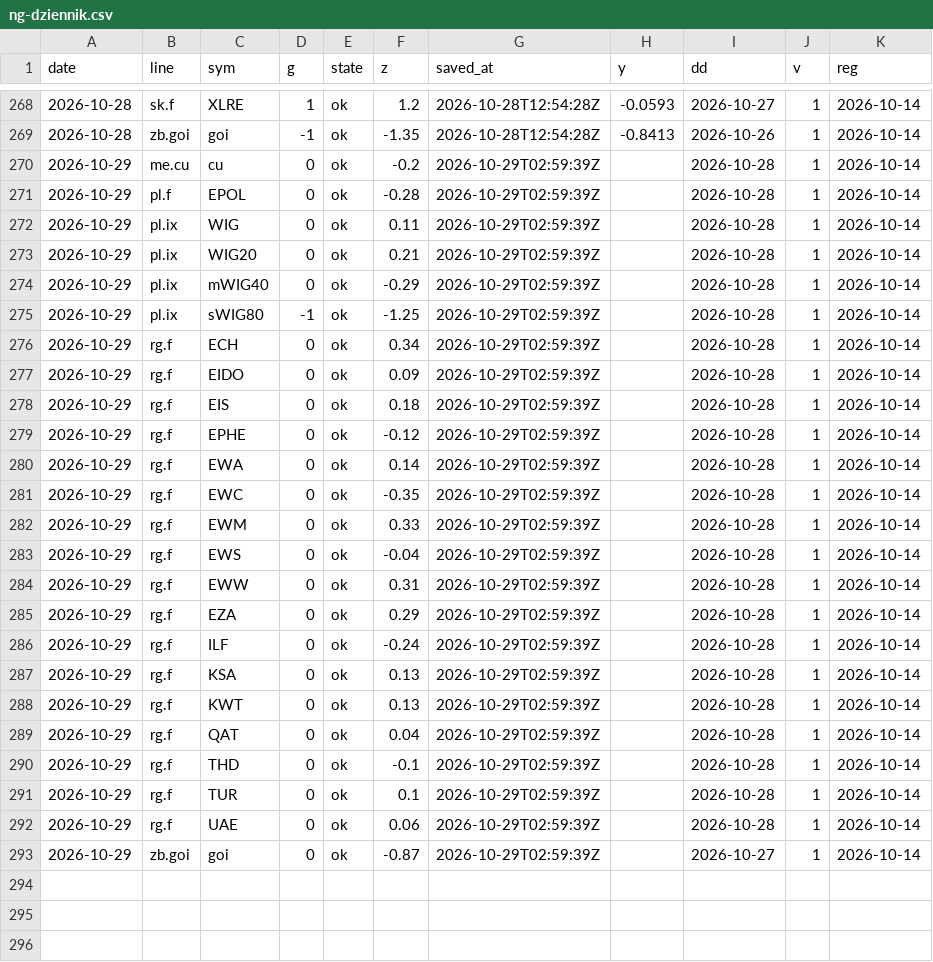
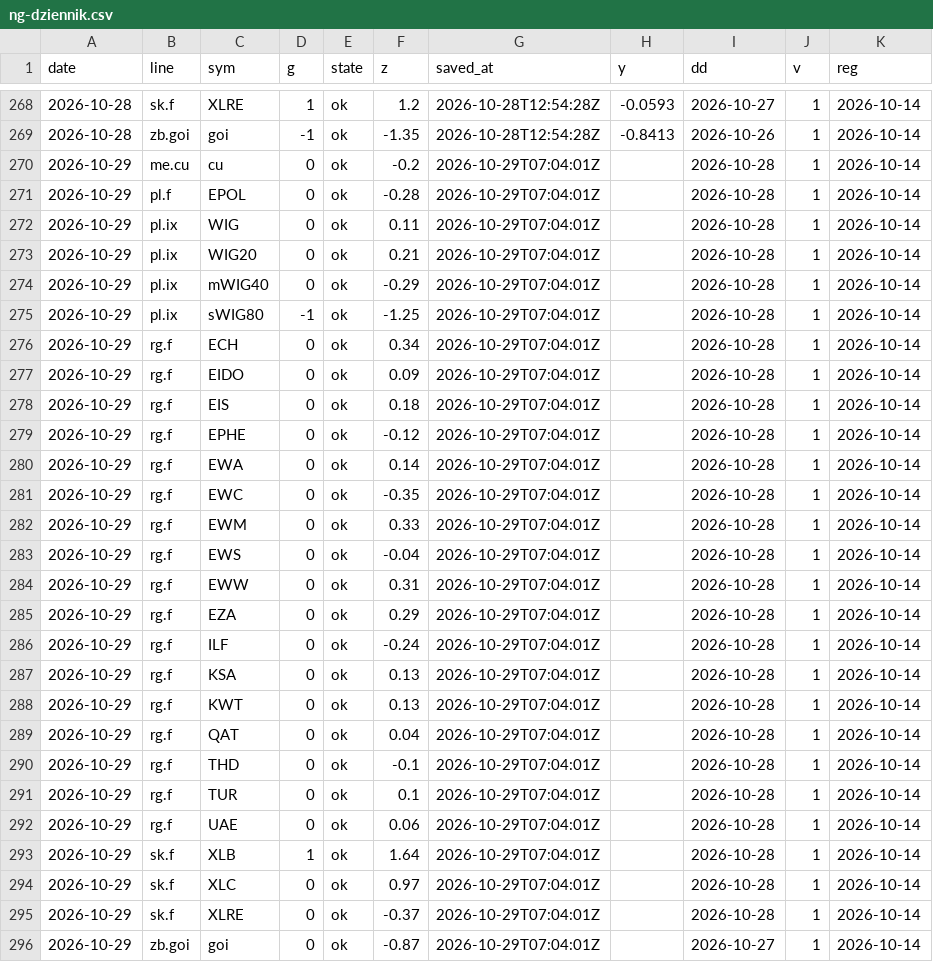
Before and after one commit to capitalflowai-app/capitalflowai-app.github.io, a CSV file: archiwum/ng-dziennik.csv, drawn as a sheet; only a part is shown, gaps mark what is left out.

```diff
--- a/archiwum/ng-dziennik.csv
+++ b/archiwum/ng-dziennik.csv
@@ -269,25 +269,28 @@ date,line,sym,g,state,z,saved_at,y,dd,v,reg
 2026-10-28,zb.goi,goi,-1,ok,-1.35,2026-10-28T12:54:28Z,-0.8413,2026-10-26,1,2026-10-14
-2026-10-29,me.cu,cu,0,ok,-0.2,2026-10-29T02:59:39Z,,2026-10-28,1,2026-10-14
-2026-10-29,pl.f,EPOL,0,ok,-0.28,2026-10-29T02:59:39Z,,2026-10-28,1,2026-10-14
-2026-10-29,pl.ix,WIG,0,ok,0.11,2026-10-29T02:59:39Z,,2026-10-28,1,2026-10-14
-2026-10-29,pl.ix,WIG20,0,ok,0.21,2026-10-29T02:59:39Z,,2026-10-28,1,2026-10-14
-2026-10-29,pl.ix,mWIG40,0,ok,-0.29,2026-10-29T02:59:39Z,,2026-10-28,1,2026-10-14
-2026-10-29,pl.ix,sWIG80,-1,ok,-1.25,2026-10-29T02:59:39Z,,2026-10-28,1,2026-10-14
-2026-10-29,rg.f,ECH,0,ok,0.34,2026-10-29T02:59:39Z,,2026-10-28,1,2026-10-14
-2026-10-29,rg.f,EIDO,0,ok,0.09,2026-10-29T02:59:39Z,,2026-10-28,1,2026-10-14
-2026-10-29,rg.f,EIS,0,ok,0.18,2026-10-29T02:59:39Z,,2026-10-28,1,2026-10-14
-2026-10-29,rg.f,EPHE,0,ok,-0.12,2026-10-29T02:59:39Z,,2026-10-28,1,2026-10-14
-2026-10-29,rg.f,EWA,0,ok,0.14,2026-10-29T02:59:39Z,,2026-10-28,1,2026-10-14
-2026-10-29,rg.f,EWC,0,ok,-0.35,2026-10-29T02:59:39Z,,2026-10-28,1,2026-10-14
-2026-10-29,rg.f,EWM,0,ok,0.33,2026-10-29T02:59:39Z,,2026-10-28,1,2026-10-14
-2026-10-29,rg.f,EWS,0,ok,-0.04,2026-10-29T02:59:39Z,,2026-10-28,1,2026-10-14
-2026-10-29,rg.f,EWW,0,ok,0.31,2026-10-29T02:59:39Z,,2026-10-28,1,2026-10-14
-2026-10-29,rg.f,EZA,0,ok,0.29,2026-10-29T02:59:39Z,,2026-10-28,1,2026-10-14
-2026-10-29,rg.f,ILF,0,ok,-0.24,2026-10-29T02:59:39Z,,2026-10-28,1,2026-10-14
-2026-10-29,rg.f,KSA,0,ok,0.13,2026-10-29T02:59:39Z,,2026-10-28,1,2026-10-14
-2026-10-29,rg.f,KWT,0,ok,0.13,2026-10-29T02:59:39Z,,2026-10-28,1,2026-10-14
-2026-10-29,rg.f,QAT,0,ok,0.04,2026-10-29T02:59:39Z,,2026-10-28,1,2026-10-14
-2026-10-29,rg.f,THD,0,ok,-0.1,2026-10-29T02:59:39Z,,2026-10-28,1,2026-10-14
-2026-10-29,rg.f,TUR,0,ok,0.1,2026-10-29T02:59:39Z,,2026-10-28,1,2026-10-14
-2026-10-29,rg.f,UAE,0,ok,0.06,2026-10-29T02:59:39Z,,2026-10-28,1,2026-10-14
-2026-10-29,zb.goi,goi,0,ok,-0.87,2026-10-29T02:59:39Z,,2026-10-27,1,2026-10-14
+2026-10-29,me.cu,cu,0,ok,-0.2,2026-10-29T07:04:01Z,,2026-10-28,1,2026-10-14
+2026-10-29,pl.f,EPOL,0,ok,-0.28,2026-10-29T07:04:01Z,,2026-10-28,1,2026-10-14
+2026-10-29,pl.ix,WIG,0,ok,0.11,2026-10-29T07:04:01Z,,2026-10-28,1,2026-10-14
+2026-10-29,pl.ix,WIG20,0,ok,0.21,2026-10-29T07:04:01Z,,2026-10-28,1,2026-10-14
+2026-10-29,pl.ix,mWIG40,0,ok,-0.29,2026-10-29T07:04:01Z,,2026-10-28,1,2026-10-14
+2026-10-29,pl.ix,sWIG80,-1,ok,-1.25,2026-10-29T07:04:01Z,,2026-10-28,1,2026-10-14
+2026-10-29,rg.f,ECH,0,ok,0.34,2026-10-29T07:04:01Z,,2026-10-28,1,2026-10-14
+2026-10-29,rg.f,EIDO,0,ok,0.09,2026-10-29T07:04:01Z,,2026-10-28,1,2026-10-14
+2026-10-29,rg.f,EIS,0,ok,0.18,2026-10-29T07:04:01Z,,2026-10-28,1,2026-10-14
+2026-10-29,rg.f,EPHE,0,ok,-0.12,2026-10-29T07:04:01Z,,2026-10-28,1,2026-10-14
+2026-10-29,rg.f,EWA,0,ok,0.14,2026-10-29T07:04:01Z,,2026-10-28,1,2026-10-14
+2026-10-29,rg.f,EWC,0,ok,-0.35,2026-10-29T07:04:01Z,,2026-10-28,1,2026-10-14
+2026-10-29,rg.f,EWM,0,ok,0.33,2026-10-29T07:04:01Z,,2026-10-28,1,2026-10-14
+2026-10-29,rg.f,EWS,0,ok,-0.04,2026-10-29T07:04:01Z,,2026-10-28,1,2026-10-14
+2026-10-29,rg.f,EWW,0,ok,0.31,2026-10-29T07:04:01Z,,2026-10-28,1,2026-10-14
+2026-10-29,rg.f,EZA,0,ok,0.29,2026-10-29T07:04:01Z,,2026-10-28,1,2026-10-14
+2026-10-29,rg.f,ILF,0,ok,-0.24,2026-10-29T07:04:01Z,,2026-10-28,1,2026-10-14
+2026-10-29,rg.f,KSA,0,ok,0.13,2026-10-29T07:04:01Z,,2026-10-28,1,2026-10-14
+2026-10-29,rg.f,KWT,0,ok,0.13,2026-10-29T07:04:01Z,,2026-10-28,1,2026-10-14
+2026-10-29,rg.f,QAT,0,ok,0.04,2026-10-29T07:04:01Z,,2026-10-28,1,2026-10-14
+2026-10-29,rg.f,THD,0,ok,-0.1,2026-10-29T07:04:01Z,,2026-10-28,1,2026-10-14
+2026-10-29,rg.f,TUR,0,ok,0.1,2026-10-29T07:04:01Z,,2026-10-28,1,2026-10-14
+2026-10-29,rg.f,UAE,0,ok,0.06,2026-10-29T07:04:01Z,,2026-10-28,1,2026-10-14
+2026-10-29,sk.f,XLB,1,ok,1.64,2026-10-29T07:04:01Z,,2026-10-28,1,2026-10-14
+2026-10-29,sk.f,XLC,0,ok,0.97,2026-10-29T07:04:01Z,,2026-10-28,1,2026-10-14
+2026-10-29,sk.f,XLRE,0,ok,-0.37,2026-10-29T07:04:01Z,,2026-10-28,1,2026-10-14
+2026-10-29,zb.goi,goi,0,ok,-0.87,2026-10-29T07:04:01Z,,2026-10-27,1,2026-10-14
```
Also changed, not shown: archiwum/fw-dziennik.csv, archiwum/krypto-dziennik.csv, 5 other files.
